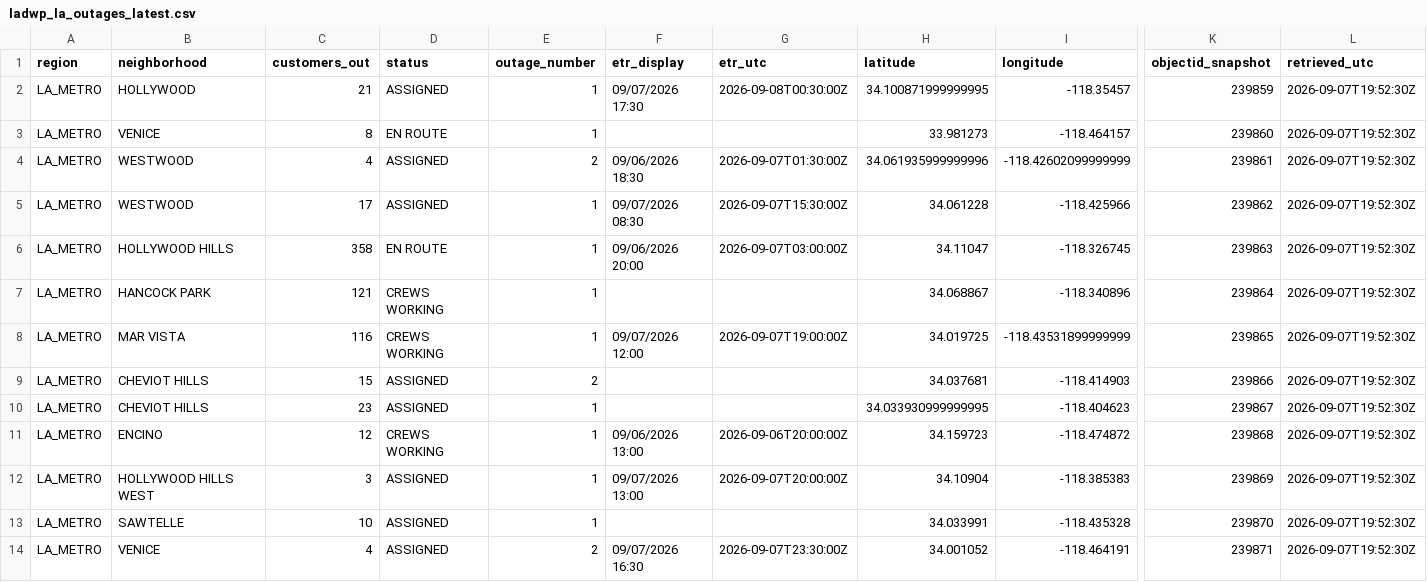
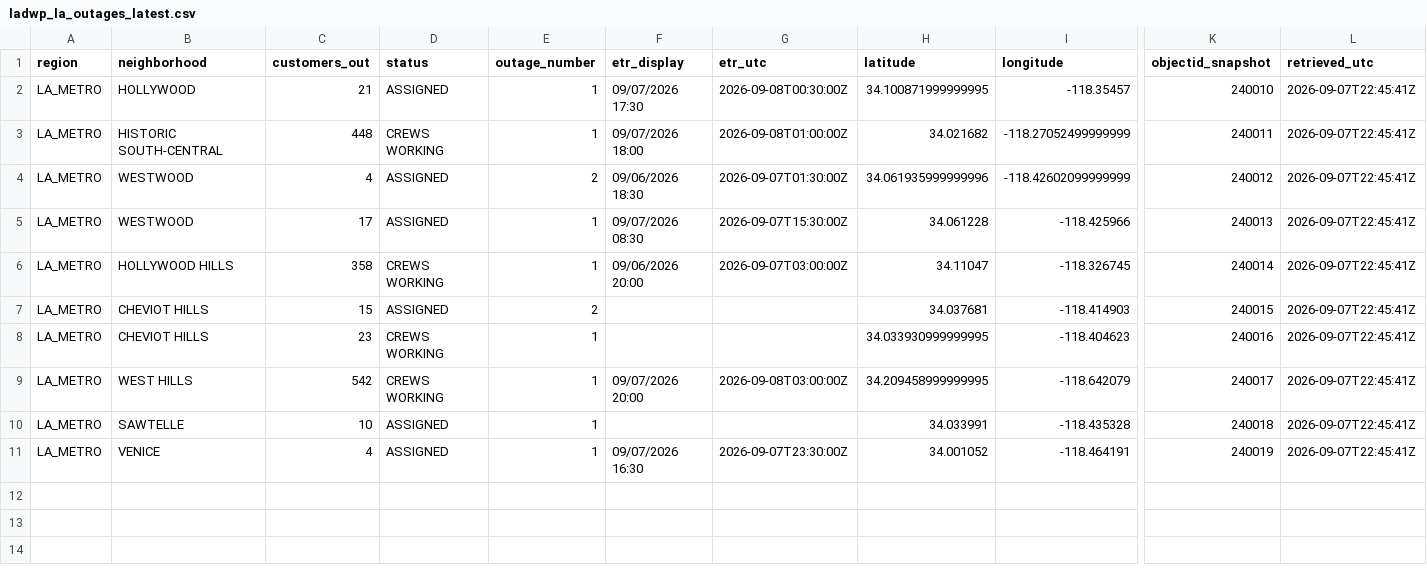
Before and after one commit to danish0305/sce-outage-tracker, a CSV file: ladwp/ladwp_la_outages_latest.csv, drawn as a sheet; only a part is shown, gaps mark what is left out; removed rows and columns are numbered as before the commit, all else as after; rows hold the shown columns only; the diff names each change by its address in the sheet, - before the commit and + after, or states it on an @@ line.

```diff
--- a/ladwp/ladwp_la_outages_latest.csv
+++ b/ladwp/ladwp_la_outages_latest.csv
-K2 (objectid_snapshot): 239859
+K2 (objectid_snapshot): 240010
-L2 (retrieved_utc): 2026-09-07T19:52:30Z
+L2 (retrieved_utc): 2026-09-07T22:45:41Z
-row 3: LA_METRO | VENICE | 8 | EN ROUTE | 1 |  |  | 33.981273 | -118.464157 | 239860 | 2026-09-07T19:52:30Z
+row 3: LA_METRO | HISTORIC SOUTH-CENTRAL | 448 | CREWS WORKING | 1 | 09/07/2026 18:00 | 2026-09-08T01:00:00Z | 34.021682 | -118.27052499999999 | 240011 | 2026-09-07T22:45:41Z
-K4 (objectid_snapshot): 239861
+K4 (objectid_snapshot): 240012
-L4:L6 (retrieved_utc): 2026-09-07T19:52:30Z
+L4:L6 (retrieved_utc): 2026-09-07T22:45:41Z
-K5 (objectid_snapshot): 239862
+K5 (objectid_snapshot): 240013
-D6 (status): EN ROUTE
+D6 (status): CREWS WORKING
-K6 (objectid_snapshot): 239863
+K6 (objectid_snapshot): 240014
-row 7: LA_METRO | HANCOCK PARK | 121 | CREWS WORKING | 1 |  |  | 34.068867 | -118.340896 | 239864 | 2026-09-07T19:52:30Z
-row 8: LA_METRO | MAR VISTA | 116 | CREWS WORKING | 1 | 09/07/2026 12:00 | 2026-09-07T19:00:00Z | 34.019725 | -118.43531899999999 | 239865 | 2026-09-07T19:52:30Z
-K7 (objectid_snapshot): 239866
+K7 (objectid_snapshot): 240015
-L7:L9 (retrieved_utc): 2026-09-07T19:52:30Z
+L7:L9 (retrieved_utc): 2026-09-07T22:45:41Z
-D8 (status): ASSIGNED
+D8 (status): CREWS WORKING
-K8 (objectid_snapshot): 239867
+K8 (objectid_snapshot): 240016
-B9 (neighborhood): ENCINO
+B9 (neighborhood): WEST HILLS
-C9 (customers_out): 12
+C9 (customers_out): 542
-F9 (etr_display): 09/06/2026 13:00
+F9 (etr_display): 09/07/2026 20:00
-G9 (etr_utc): 2026-09-06T20:00:00Z
+G9 (etr_utc): 2026-09-08T03:00:00Z
-H9 (latitude): 34.159723
+H9 (latitude): 34.209458999999995
-I9 (longitude): -118.474872
+I9 (longitude): -118.642079
-K9 (objectid_snapshot): 239868
+K9 (objectid_snapshot): 240017
-row 12: LA_METRO | HOLLYWOOD HILLS WEST | 3 | ASSIGNED | 1 | 09/07/2026 13:00 | 2026-09-07T20:00:00Z | 34.10904 | -118.385383 | 239869 | 2026-09-07T19:52:30Z
-K10 (objectid_snapshot): 239870
+K10 (objectid_snapshot): 240018
-L10:L11 (retrieved_utc): 2026-09-07T19:52:30Z
+L10:L11 (retrieved_utc): 2026-09-07T22:45:41Z
-E11 (outage_number): 2
+E11 (outage_number): 1
-K11 (objectid_snapshot): 239871
+K11 (objectid_snapshot): 240019
```
Also changed, not shown: burbank/burbank_summary_history.csv, ladwp/ladwp_la_outages_history.csv, 7 other files.
